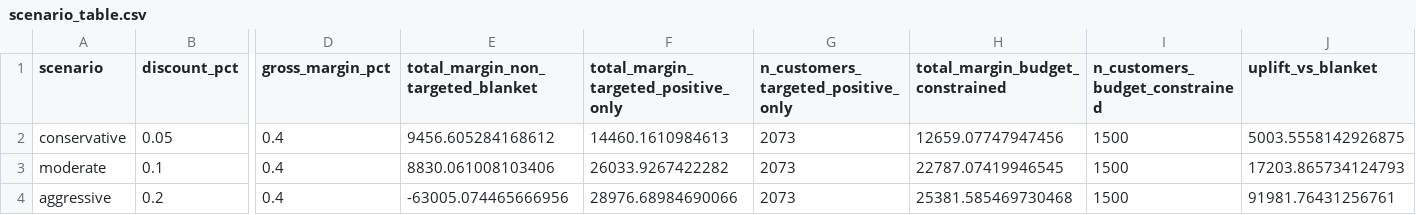
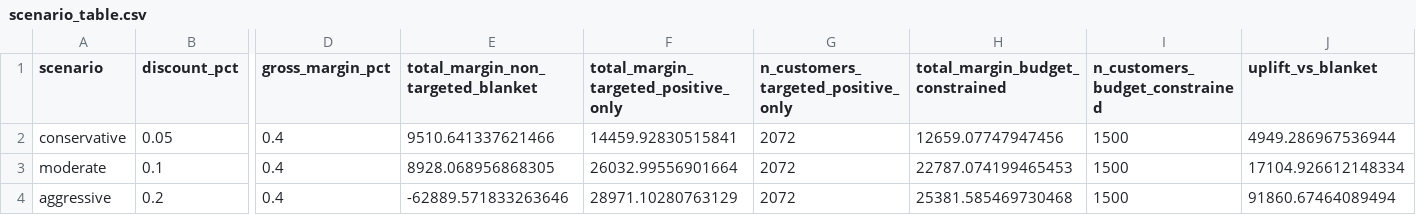
Before and after one commit to sutobode/phantichkinhdoanh, a CSV file: outputs/scenario_table.csv, drawn as a sheet; only a part is shown, gaps mark what is left out; the diff names each change by its address in the sheet, - before the commit and + after, or states it on an @@ line.

```diff
--- a/outputs/scenario_table.csv
+++ b/outputs/scenario_table.csv
-E2: 9456.605284168612
+E2: 9510.641337621466
-F2: 14460.1610984613
+F2: 14459.92830515841
-G2:G4: 2073
+G2:G4: 2072
-J2 (uplift_vs_blanket): 5003.5558142926875
+J2 (uplift_vs_blanket): 4949.286967536944
-E3: 8830.061008103406
+E3: 8928.068956868305
-F3: 26033.9267422282
+F3: 26032.99556901664
-H3 (total_margin_budget_constrained): 22787.07419946545
+H3 (total_margin_budget_constrained): 22787.074199465453
-J3 (uplift_vs_blanket): 17203.865734124793
+J3 (uplift_vs_blanket): 17104.926612148334
-E4: -63005.074465666956
+E4: -62889.571833263646
-F4: 28976.68984690066
+F4: 28971.10280763129
-J4 (uplift_vs_blanket): 91981.76431256761
+J4 (uplift_vs_blanket): 91860.67464089494
```
Also changed, not shown: outputs/calibration_logreg.csv, outputs/tornado_sensitivity.csv, 15 other files.
